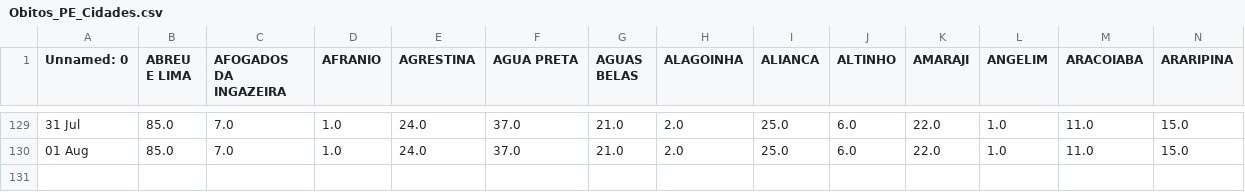
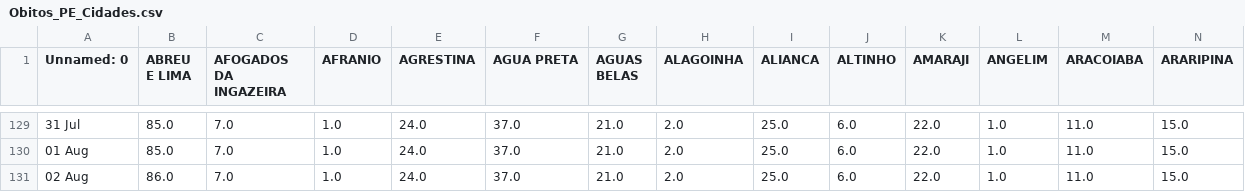
Before and after one commit to JTeodomiro/covid19PE, a CSV file: Obitos_PE_Cidades.csv, drawn as a sheet; only a part is shown, gaps mark what is left out; rows hold the shown columns only; the diff names each change by its address in the sheet, - before the commit and + after, or states it on an @@ line.

```diff
--- a/Obitos_PE_Cidades.csv
+++ b/Obitos_PE_Cidades.csv
+row 131: 02 Aug | 86.0 | 7.0 | 1.0 | 24.0 | 37.0 | 21.0 | 2.0 | 25.0 | 6.0 | 22.0 | 1.0 | 11.0 | 15.0
```
Also changed, not shown: PE_Cidades_DATA.csv, PE_Cidades_DATA_Leve.csv, 1 other file.
